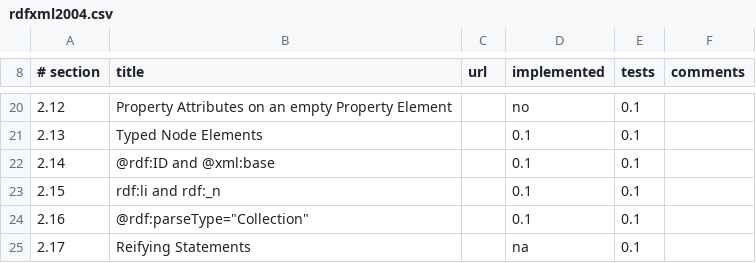
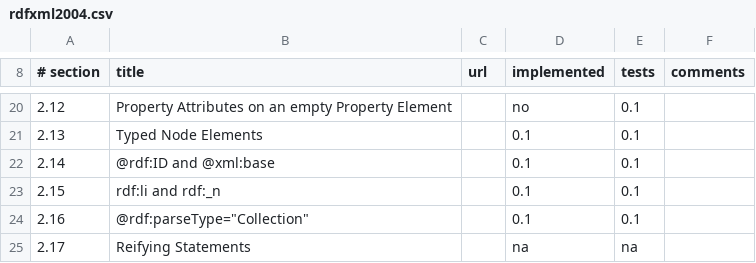
Before and after one commit to rhdunn/cainteoir-engine, a CSV file: docs/implementation-status/rdfxml2004.csv, drawn as a sheet; only a part is shown, gaps mark what is left out.

Commit message:
rdfxml: remove the reifying statements test case (not supported).

```diff
--- a/docs/implementation-status/rdfxml2004.csv
+++ b/docs/implementation-status/rdfxml2004.csv
@@ -24,2 +24,2 @@
 2.16,@rdf:parseType="Collection",,0.1,0.1,
-2.17,Reifying Statements,,na,0.1,
+2.17,Reifying Statements,,na,na,
```
Also changed, not shown: 3 other files.
